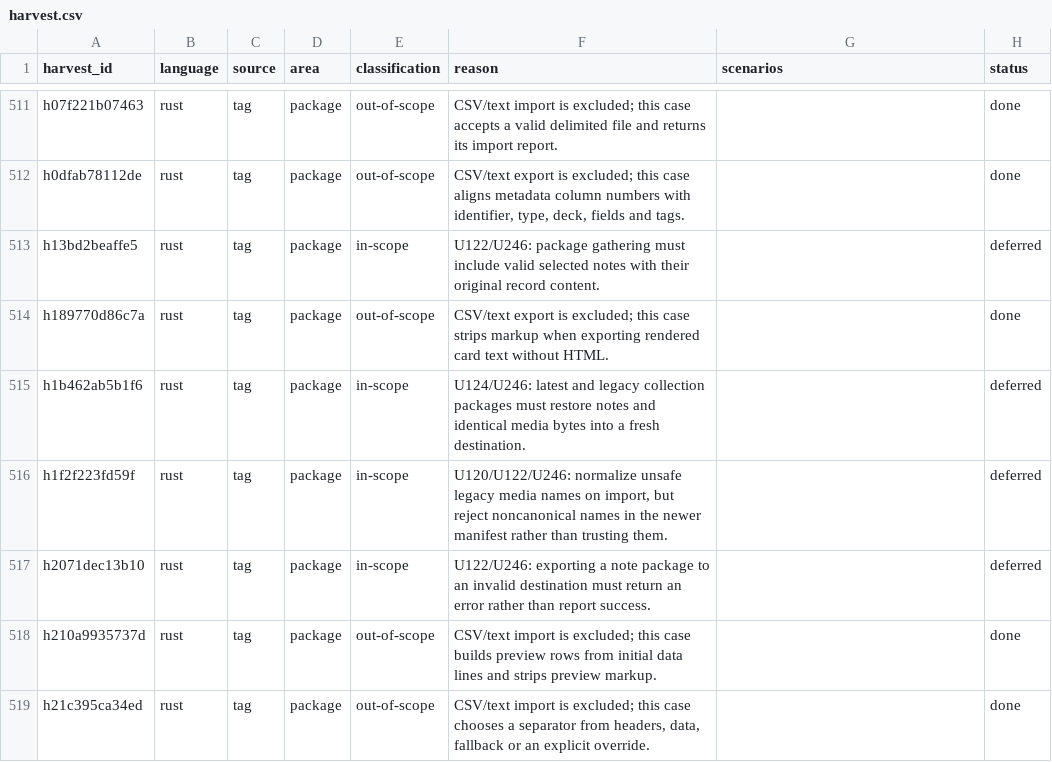
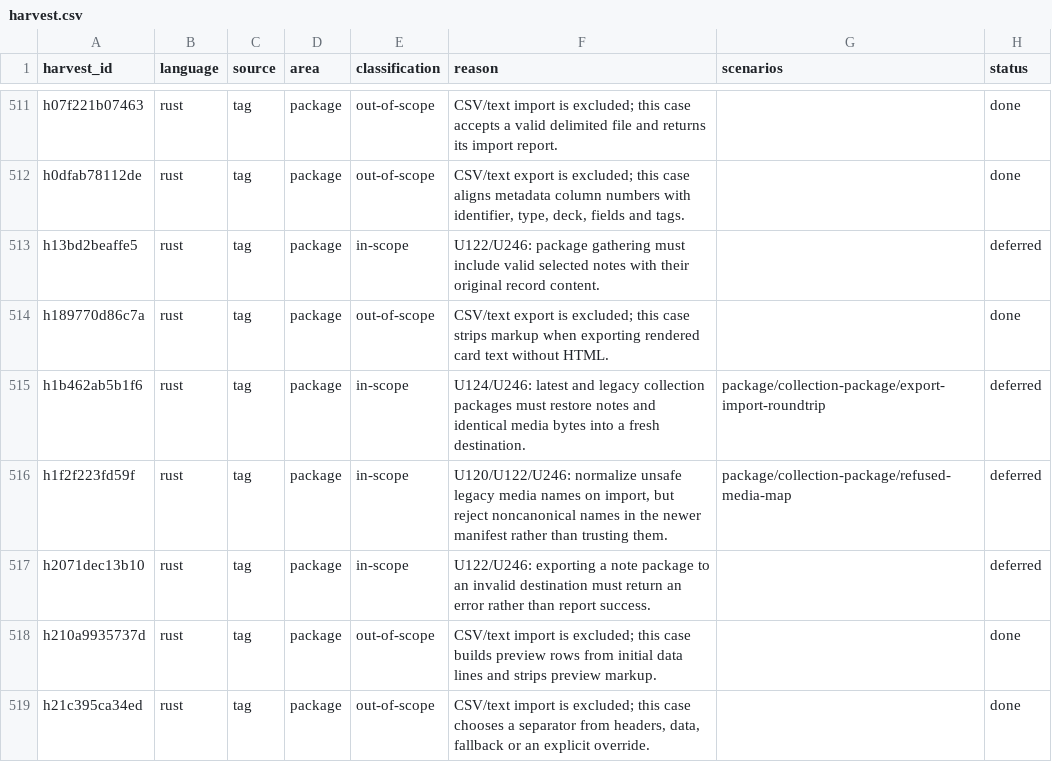
Before and after one commit to antoinefink/meguri, a CSV file: conformance/catalog/harvest.csv, drawn as a sheet; only a part is shown, gaps mark what is left out.

```diff
--- a/conformance/catalog/harvest.csv
+++ b/conformance/catalog/harvest.csv
@@ -514,4 +514,4 @@ h13bd2beaffe5,rust,tag,package,in-scope,U122/U246: package gathering must includ
 h189770d86c7a,rust,tag,package,out-of-scope,CSV/text export is excluded; this case strips markup when exporting rendered card text without HTML.,,done
-h1b462ab5b1f6,rust,tag,package,in-scope,U124/U246: latest and legacy collection packages must restore notes and identical media bytes into a fresh destination.,,deferred
-h1f2f223fd59f,rust,tag,package,in-scope,"U120/U122/U246: normalize unsafe legacy media names on import, but reject noncanonical names in the newer manifest rather than trusting them.",,deferred
+h1b462ab5b1f6,rust,tag,package,in-scope,U124/U246: latest and legacy collection packages must restore notes and identical media bytes into a fresh destination.,package/collection-package/export-import-roundtrip,deferred
+h1f2f223fd59f,rust,tag,package,in-scope,"U120/U122/U246: normalize unsafe legacy media names on import, but reject noncanonical names in the newer manifest rather than trusting them.",package/collection-package/refused-media-map,deferred
 h2071dec13b10,rust,tag,package,in-scope,U122/U246: exporting a note package to an invalid destination must return an error rather than report success.,,deferred
```
Also changed, not shown: 25 other files.
